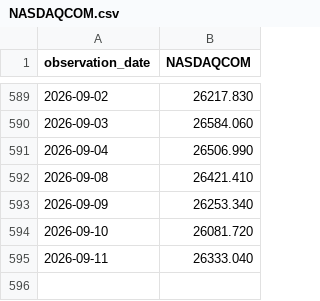
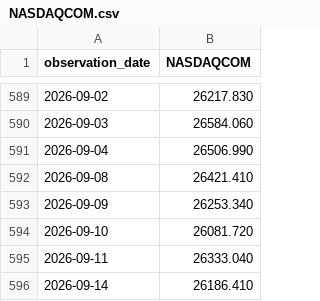
Before and after one commit to grissomsh/ai-industry-analysis, a CSV file: data/market_data/NASDAQCOM.csv, drawn as a sheet; only a part is shown, gaps mark what is left out.

```diff
--- a/data/market_data/NASDAQCOM.csv
+++ b/data/market_data/NASDAQCOM.csv
@@ -595 +595,2 @@ observation_date,NASDAQCOM
 2026-09-11,26333.040
+2026-09-14,26186.410
```
Also changed, not shown: data/companies.csv, data/market_data/DFF.csv, 10 other files.
